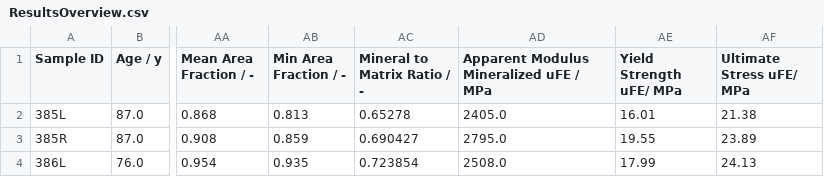
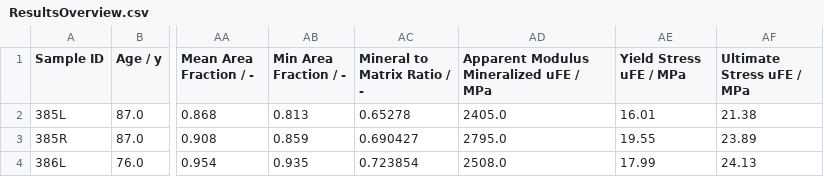
Before and after one commit to MathieuSm/FEMCOL, a CSV file: 04_Results/ResultsOverview.csv, drawn as a sheet; only a part is shown, gaps mark what is left out; the diff names each change by its address in the sheet, - before the commit and + after, or states it on an @@ line.

```diff
--- a/04_Results/ResultsOverview.csv
+++ b/04_Results/ResultsOverview.csv
-AE1: Yield Strength uFE/ MPa
+AE1: Yield Stress uFE / MPa
-AF1: Ultimate Stress uFE/ MPa
+AF1: Ultimate Stress uFE / MPa
```
Also changed, not shown: 2 other files.
